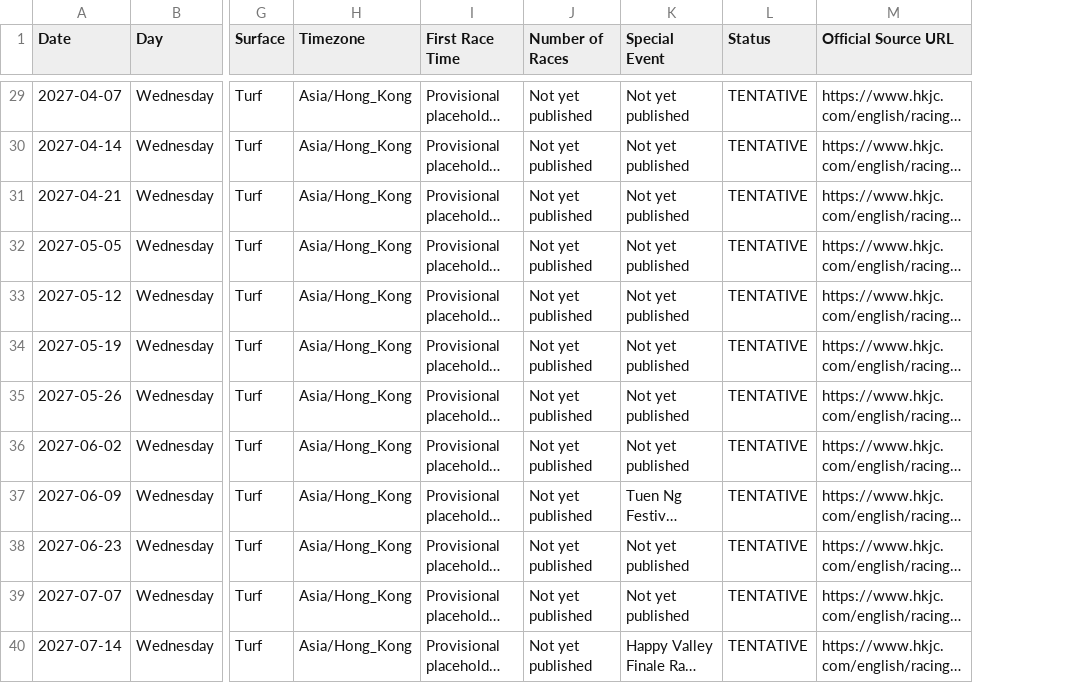
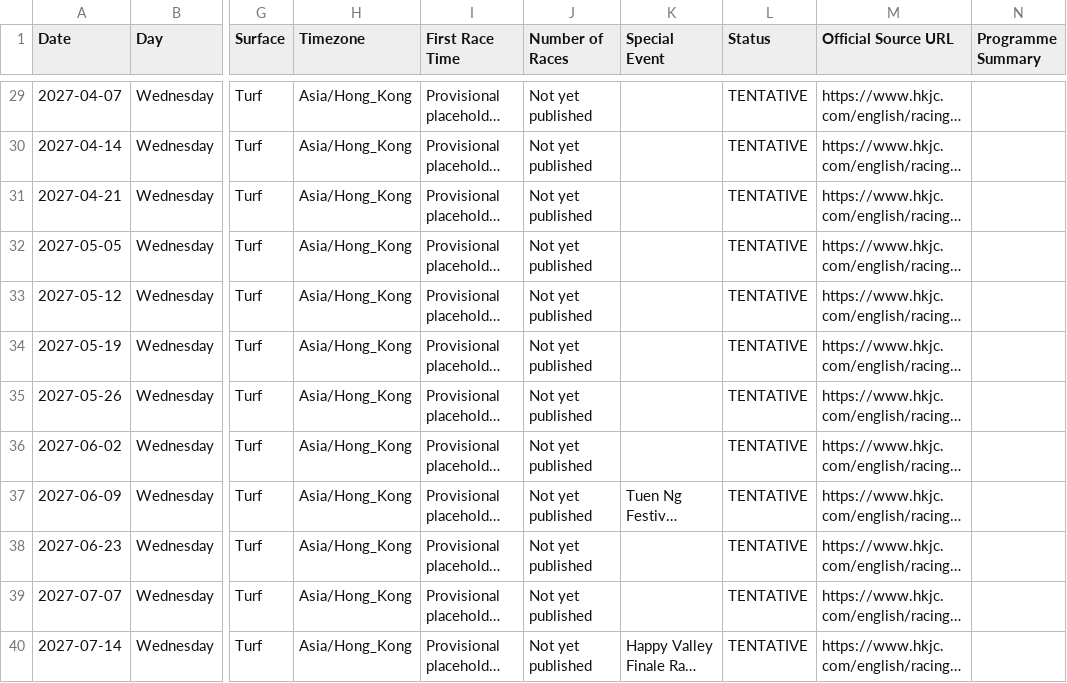
Before and after one commit to dario-apm-monaco/happy-valley-racing-calendar, a CSV file: Happy_Valley_Racing_2026-27_Details.csv, drawn as a sheet; only a part is shown, gaps mark what is left out; long unchanged cells end in …; the diff covers the shown part only; the diff names each change by its address in the sheet, - before the commit and + after, or states it on an @@ line.

```diff
--- a/Happy_Valley_Racing_2026-27_Details.csv
+++ b/Happy_Valley_Racing_2026-27_Details.csv
+column N (Programme Summary), empty
-K29:K36 (Special Event): Not yet published
+K29:K36 (Special Event): (empty)
-K38:K39 (Special Event): Not yet published
+K38:K39 (Special Event): (empty)
```
Also changed, not shown: 38 edited cells elsewhere in this file, 7 other files.
